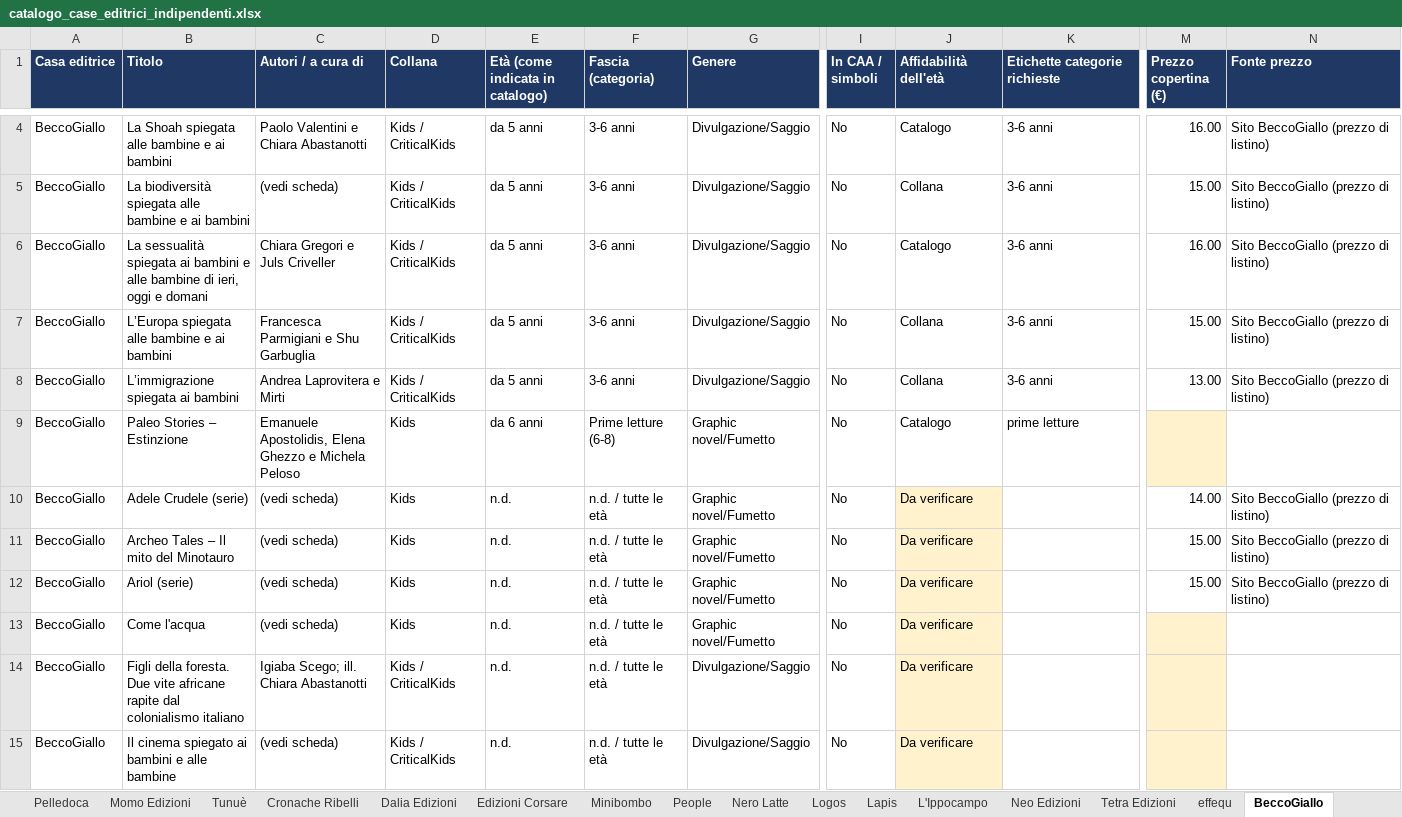
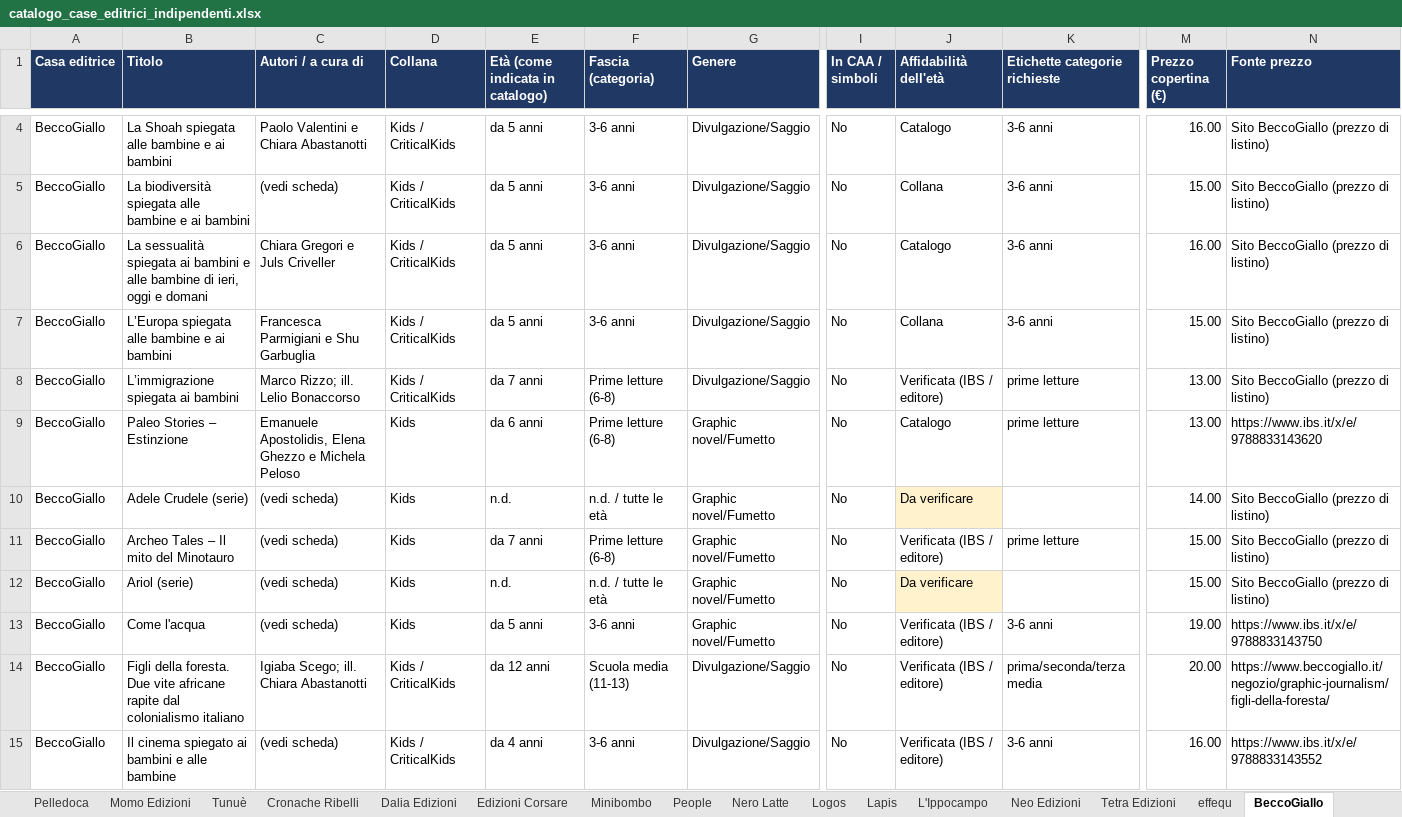
Before and after one commit to bottegart/bottegart-flipbook, an Excel workbook: bottegart_progetto/output/catalogo_case_editrici_indipendenti.xlsx, sheet BeccoGiallo, drawn as a sheet; only a part is shown, gaps mark what is left out; values as stored, in another font and other column widths than the file's, no borders; the diff covers the shown part only; the diff names each change by its address in the sheet, - before the commit and + after, or states it on an @@ line.

```diff
--- a/bottegart_progetto/output/catalogo_case_editrici_indipendenti.xlsx (sheet BeccoGiallo)
+++ b/bottegart_progetto/output/catalogo_case_editrici_indipendenti.xlsx (sheet BeccoGiallo)
-C8 (Autori / a cura di): Andrea Laprovitera e Mirti
+C8 (Autori / a cura di): Marco Rizzo; ill. Lelio Bonaccorso
-E8 (Età (come indicata in catalogo)): da 5 anni
+E8 (Età (come indicata in catalogo)): da 7 anni
-F8 (Fascia (categoria)): 3-6 anni
+F8 (Fascia (categoria)): Prime letture (6-8)
-J8 (Affidabilità dell'età): Collana
+J8 (Affidabilità dell'età): Verificata (IBS / editore)
-K8 (Etichette categorie richieste): 3-6 anni
+K8 (Etichette categorie richieste): prime letture
-M9 (Prezzo copertina (€)): (empty)
+M9 (Prezzo copertina (€)): 13.00
-M9 fill: #FFF2CC
+M9 fill: none
-N9 (Fonte prezzo): (empty)
+N9 (Fonte prezzo): https://www.ibs.it/x/e/9788833143620
-E11 (Età (come indicata in catalogo)): n.d.
+E11 (Età (come indicata in catalogo)): da 7 anni
-F11 (Fascia (categoria)): n.d. / tutte le età
+F11 (Fascia (categoria)): Prime letture (6-8)
-J11 (Affidabilità dell'età): Da verificare
+J11 (Affidabilità dell'età): Verificata (IBS / editore)
-J11 fill: #FFF2CC
+J11 fill: none
-K11 (Etichette categorie richieste): (empty)
+K11 (Etichette categorie richieste): prime letture
-E13 (Età (come indicata in catalogo)): n.d.
+E13 (Età (come indicata in catalogo)): da 5 anni
-F13 (Fascia (categoria)): n.d. / tutte le età
+F13 (Fascia (categoria)): 3-6 anni
-J13:J15 (Affidabilità dell'età): Da verificare
+J13:J15 (Affidabilità dell'età): Verificata (IBS / editore)
-J13:J15 fill: #FFF2CC
+J13:J15 fill: none
-K13 (Etichette categorie richieste): (empty)
+K13 (Etichette categorie richieste): 3-6 anni
-M13 (Prezzo copertina (€)): (empty)
+M13 (Prezzo copertina (€)): 19.00
-M13:M15 fill: #FFF2CC
+M13:M15 fill: none
-N13 (Fonte prezzo): (empty)
+N13 (Fonte prezzo): https://www.ibs.it/x/e/9788833143750
-E14 (Età (come indicata in catalogo)): n.d.
+E14 (Età (come indicata in catalogo)): da 12 anni
-F14 (Fascia (categoria)): n.d. / tutte le età
+F14 (Fascia (categoria)): Scuola media (11-13)
-K14 (Etichette categorie richieste): (empty)
+K14 (Etichette categorie richieste): prima/seconda/terza media
-M14 (Prezzo copertina (€)): (empty)
+M14 (Prezzo copertina (€)): 20.00
-N14 (Fonte prezzo): (empty)
+N14 (Fonte prezzo): https://www.beccogiallo.it/negozio/graphic-journalism/figli-della-foresta/
-E15 (Età (come indicata in catalogo)): n.d.
+E15 (Età (come indicata in catalogo)): da 4 anni
-F15 (Fascia (categoria)): n.d. / tutte le età
+F15 (Fascia (categoria)): 3-6 anni
-K15 (Etichette categorie richieste): (empty)
+K15 (Etichette categorie richieste): 3-6 anni
-M15 (Prezzo copertina (€)): (empty)
+M15 (Prezzo copertina (€)): 16.00
-N15 (Fonte prezzo): (empty)
+N15 (Fonte prezzo): https://www.ibs.it/x/e/9788833143552
```
Also changed, not shown: 34 edited cells and cell formats elsewhere in this sheet, sheet Tutti i titoli, sheet Temi sociali, sheet CAA, sheet La Meridiana, sheet Settenove, sheet People, 11 more sheets, other sheet tabs, bottegart_progetto/output/da_completare_per_editore.xlsx, 8 other files.
